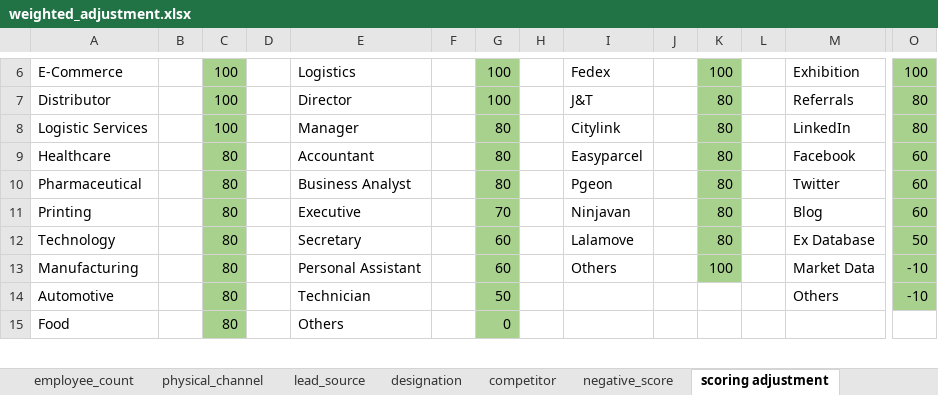
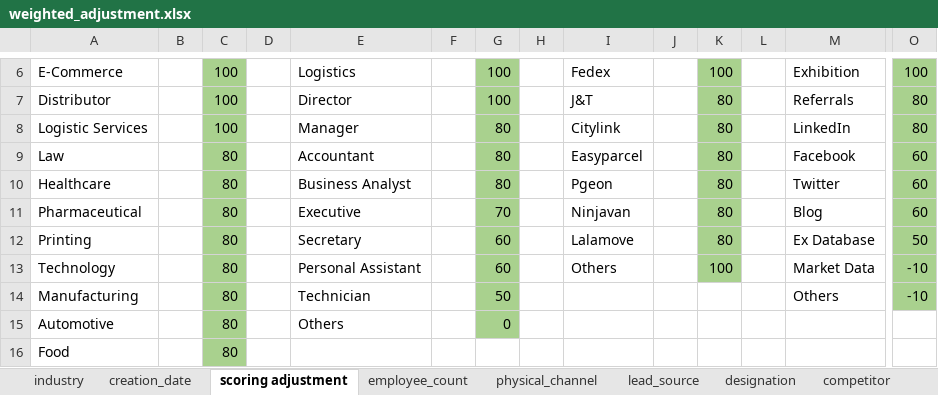
Before and after one commit to azfarjef/lead-scoring, an Excel workbook: compile/data/weighted_adjustment.xlsx, sheet scoring adjustment, drawn as a sheet; only a part is shown, gaps mark what is left out; values as stored, in another font and other column widths than the file's, no borders; addresses are those after the commit; rows hold the shown columns only; the diff covers the shown part only; the diff names each change by its address in the sheet, - before the commit and + after, or states it on an @@ line.

Commit message:
Added scoring adjustment for last_created

```diff
--- a/compile/data/weighted_adjustment.xlsx (sheet scoring adjustment)
+++ b/compile/data/weighted_adjustment.xlsx (sheet scoring adjustment)
@@ sheet tab order changed: industry | creation_date | scoring adjustment | employee_count | physical_channel | lead_source | designation | competitor @@
+row 9: Law |  | 80 |  | Accountant |  | 80 |  | Easyparcel |  | 80 |  | Facebook | 60
-E10: Accountant
+E10: Business Analyst
-I10: Easyparcel
+I10: Pgeon
-M10: Facebook
+M10: Twitter
-E11: Business Analyst
+E11: Executive
-G11: 80
+G11: 70
-I11: Pgeon
+I11: Ninjavan
-M11: Twitter
+M11: Blog
-E12: Executive
+E12: Secretary
-G12: 70
+G12: 60
-I12: Ninjavan
+I12: Lalamove
-M12: Blog
+M12: Ex Database
-O12: 60
+O12: 50
-E13: Secretary
+E13: Personal Assistant
-I13: Lalamove
+I13: Others
-K13: 80
+K13: 100
-M13: Ex Database
+M13: Market Data
-O13: 50
+O13: -10
-E14: Personal Assistant
+E14: Technician
-G14: 60
+G14: 50
-I14: Others
+I14: (empty)
-K14: 100
+K14: (empty)
-K14 fill: #A9D18E
+K14 fill: none
-M14: Market Data
+M14: Others
-E15: Technician
+E15: Others
-G15: 50
+G15: 0
-M15: Others
+M15: (empty)
-O15: -10
+O15: (empty)
-O15 fill: #A9D18E
+O15 fill: none
-E16: Others
+E16: (empty)
-G16: 0
+G16: (empty)
-G16 fill: #A9D18E
+G16 fill: none
```
Also changed, not shown: 1 removed row and 6 edited cells elsewhere in this sheet, sheet creation_date, sheet physical_channel, sheet industry, other sheet tabs, 2 other files.
